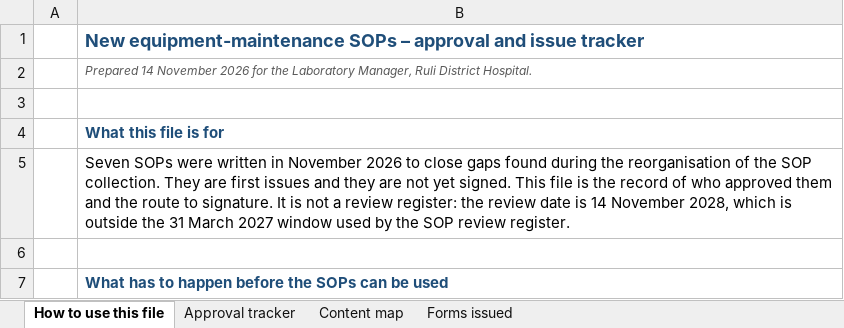
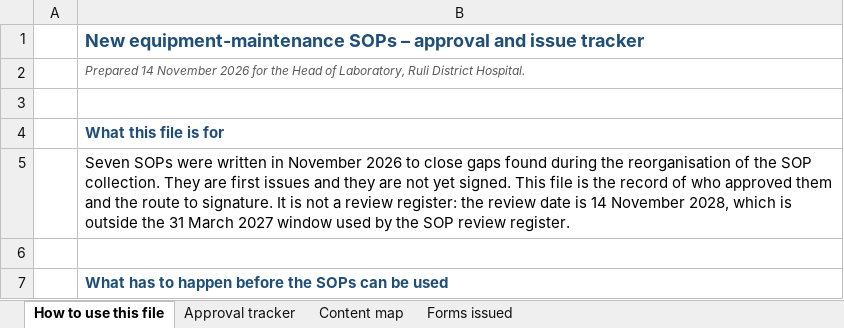
Before and after one commit to Ssamahan/welcome, an Excel workbook: lab-sops/00 - New SOP approvals - equipment maintenance block (Nov 2026).xlsx, sheet How to use this file, drawn as a sheet; only a part is shown; values as stored, in another font and other column widths than the file's, no borders; the diff names each change by its address in the sheet, - before the commit and + after, or states it on an @@ line.

Commit message:
Adopt the laboratory letterhead, correct the telephone number, unify the head-of-laboratory title
Letterhead: take the seven lines above the title from Lab Tests - Normal Ranges,
the laboratory's own current document - Republic of Rwanda, Ministry of Health,
Gakenke District, Ruli District Hospital, Laboratory Department, P.O. Box 1285
Kigali, e-mail and website - and put them on every SOP, the Master List insert,
the tracker and the addendum. The telephone becomes (+250) 0781 316 368 as
instructed; the Normal Ranges document still prints the old 0782 000 853.

Titles: Kelvin SAMAHANI is Head of Laboratory in the SOPs but Laboratory Manager
in Normal Ranges, so settle on Head of Laboratory everywhere. The remaining
three inline mentions that the earlier rename missed are fixed. No 'laboratory
director' is used anywhere; ISO 15189:2022 asks for the head of the institution
for approval, which is the Director General here.

Also add Page x of y to the SOP footer, which had no page numbering at all, and
rebuild the approval tracker around the three-step route with separate Prepared,
Reviewed and Approved columns.

Co-authored-by: arena-agent <297053741+arena-agent@users.noreply.github.com>

```diff
--- a/lab-sops/00 - New SOP approvals - equipment maintenance block (Nov 2026).xlsx (sheet How to use this file)
+++ b/lab-sops/00 - New SOP approvals - equipment maintenance block (Nov 2026).xlsx (sheet How to use this file)
-B2: …for the Laboratory Manager, Ruli District…
+B2: …for the Head of Laboratory, Ruli District…
```
Also changed, not shown: sheet Approval tracker, lab-sops/00 - Change log ADDENDUM - equipment maintenance block (Nov 2026).xlsx, lab-sops/Form RliDHL-ADM-SOP-056-F01 - Temperature monitoring fridges freezers and rooms.xlsx, 15 other files.
